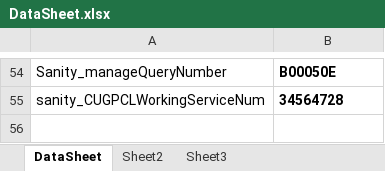
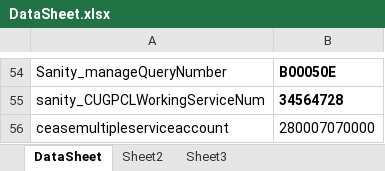
Before and after one commit to deepthi-t/AutomationWrapper, an Excel workbook: LiberateAutomation/Resources/DataSheet.xlsx, sheet DataSheet, drawn as a sheet; only a part is shown, gaps mark what is left out; values as stored, in another font and other column widths than the file's, no borders; the diff names each change by its address in the sheet, - before the commit and + after, or states it on an @@ line.

```diff
--- a/LiberateAutomation/Resources/DataSheet.xlsx (sheet DataSheet)
+++ b/LiberateAutomation/Resources/DataSheet.xlsx (sheet DataSheet)
+row 56: ceasemultipleserviceaccount | 280007070000
```
Also changed, not shown: 17 other files.
